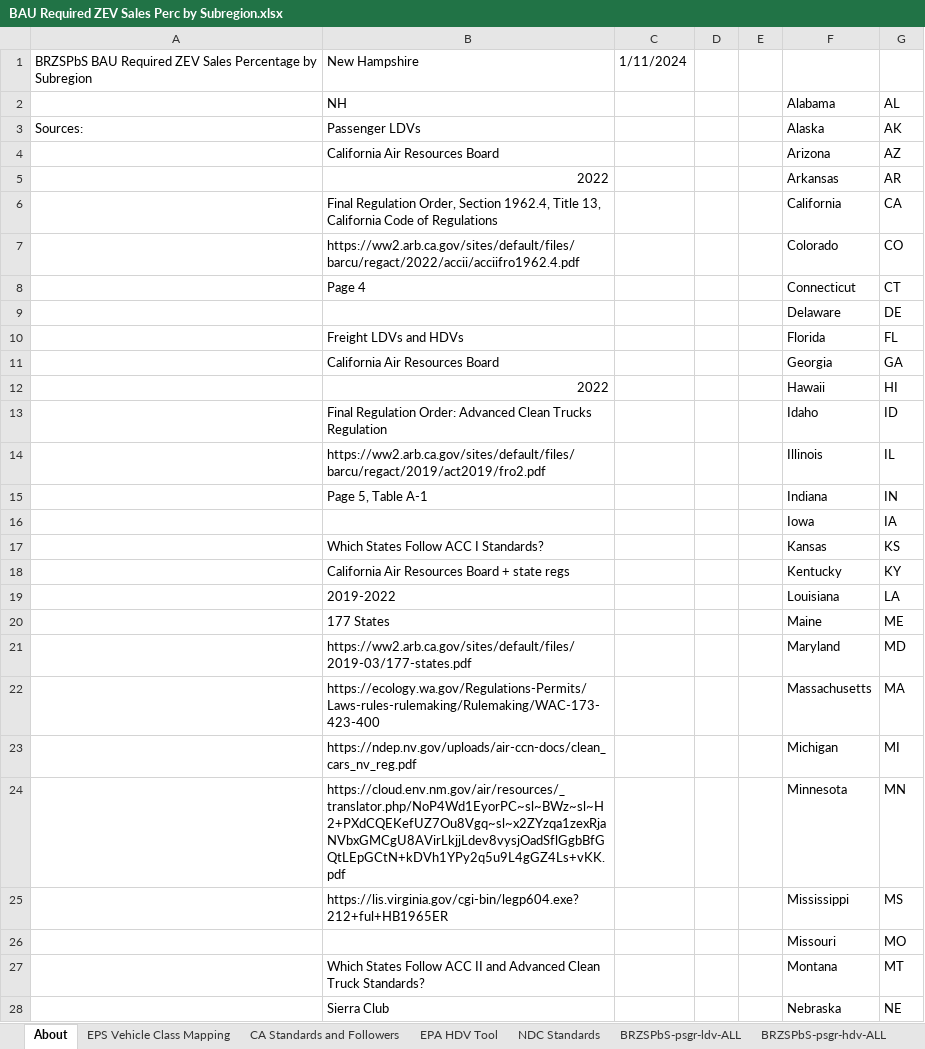
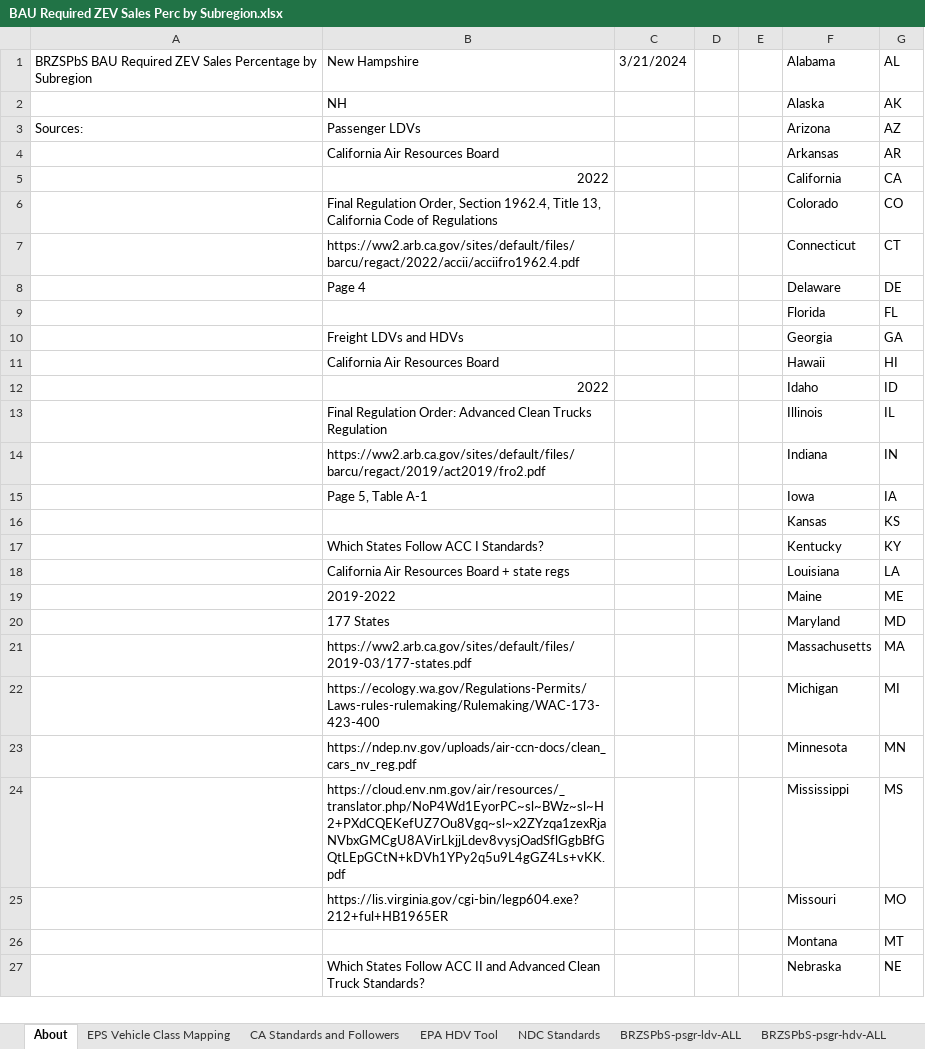
Before and after one commit to EnergyInnovation/eps-newhampshire, an Excel workbook: InputData/trans/BRZSPbS/BAU Required ZEV Sales Perc by Subregion.xlsx, sheet About, drawn as a sheet; only a part is shown; values as stored, in another font and other column widths than the file's, no cell formats; removed rows and columns are numbered as before the commit, all else as after; the diff covers the shown part only; the diff names each change by its address in the sheet, - before the commit and + after, or states it on an @@ line.

```diff
--- a/InputData/trans/BRZSPbS/BAU Required ZEV Sales Perc by Subregion.xlsx (sheet About)
+++ b/InputData/trans/BRZSPbS/BAU Required ZEV Sales Perc by Subregion.xlsx (sheet About)
-C1: 1/11/2024
+C1: 3/21/2024
-F1: (empty)
+F1: Alabama
-G1: (empty)
+G1: AL
-row 2:  | NH |  |  |  | Alabama | AL
+row 2:  | NH |  |  |  | Alaska | AK
-F3: Alaska
+F3: Arizona
-G3: AK
+G3: AZ
-row 4:  | California Air Resources Board |  |  |  | Arizona | AZ
-B4: 2022
+B4: California Air Resources Board
-B5: Final Regulation Order, Section 1962.4, Title 13, California Code of Regulations
+B5: 2022
-B6: https://ww2.arb.ca.gov/sites/default/files/barcu/regact/2022/accii/acciifro1962.4.pdf
+B6: Final Regulation Order, Section 1962.4, Title 13, California Code of Regulations
-B7: Page 4
+B7: https://ww2.arb.ca.gov/sites/default/files/barcu/regact/2022/accii/acciifro1962.4.pdf
-B8: (empty)
+B8: Page 4
-B9: Freight LDVs and HDVs
+B9: (empty)
-B10: California Air Resources Board
+B10: Freight LDVs and HDVs
-B11: 2022
+B11: California Air Resources Board
-B12: Final Regulation Order: Advanced Clean Trucks Regulation
+B12: 2022
-B13: https://ww2.arb.ca.gov/sites/default/files/barcu/regact/2019/act2019/fro2.pdf
+B13: Final Regulation Order: Advanced Clean Trucks Regulation
-B14: Page 5, Table A-1
+B14: https://ww2.arb.ca.gov/sites/default/files/barcu/regact/2019/act2019/fro2.pdf
-B15: (empty)
+B15: Page 5, Table A-1
-B16: Which States Follow ACC I Standards?
+B16: (empty)
-B17: California Air Resources Board + state regs
+B17: Which States Follow ACC I Standards?
-B18: 2019-2022
+B18: California Air Resources Board + state regs
-B19: 177 States
+B19: 2019-2022
-B20: https://ww2.arb.ca.gov/sites/default/files/2019-03/177-states.pdf
+B20: 177 States
-B21: https://ecology.wa.gov/Regulations-Permits/Laws-rules-rulemaking/Rulemaking/WAC-173-423-400
+B21: https://ww2.arb.ca.gov/sites/default/files/2019-03/177-states.pdf
-B22: https://ndep.nv.gov/uploads/air-ccn-docs/clean_cars_nv_reg.pdf
+B22: https://ecology.wa.gov/Regulations-Permits/Laws-rules-rulemaking/Rulemaking/WAC-173-423-400
-B23: https://cloud.env.nm.gov/air/resources/_translator.php/NoP4Wd1EyorPC~sl~BWz~sl~H2+PXdCQEKefUZ7Ou8Vgq~sl~x2ZYzqa1zexRjaNVbxGMCgU8AVirLkjjLdev8vysjOadSflGgbBfGQtLEpGCtN+kDVh1YPy2q5u9L4gGZ4Ls+vKK.pdf
+B23: https://ndep.nv.gov/uploads/air-ccn-docs/clean_cars_nv_reg.pdf
-B24: https://lis.virginia.gov/cgi-bin/legp604.exe?212+ful+HB1965ER
+B24: https://cloud.env.nm.gov/air/resources/_translator.php/NoP4Wd1EyorPC~sl~BWz~sl~H2+PXdCQEKefUZ7Ou8Vgq~sl~x2ZYzqa1zexRjaNVbxGMCgU8AVirLkjjLdev8vysjOadSflGgbBfGQtLEpGCtN+kDVh1YPy2q5u9L4gGZ4Ls+vKK.pdf
-B25: (empty)
+B25: https://lis.virginia.gov/cgi-bin/legp604.exe?212+ful+HB1965ER
-B26: Which States Follow ACC II and Advanced Clean Truck Standards?
+B26: (empty)
-B27: Sierra Club
+B27: Which States Follow ACC II and Advanced Clean Truck Standards?
```
Also changed, not shown: 1 added row and 23 edited cells elsewhere in this sheet, sheet NDC Standards, sheet CA Standards and Followers, sheet BRZSPbS-frgt-mtrbk, sheet BRZSPbS-psgr-mtrbk, sheet BRZSPbS-frgt-hdv-ALL, sheet BRZSPbS-frgt-ldv-ALL, 8 more sheets, other sheet tabs, cell formats, formulas that keep their value, InputData/elec/BDTPTUMCF/Boolean Does This Plant Type Use Maximum Capacity Factor.xlsx, InputData/elec/CSC/Capacity Supply Curve.xlsx, 31 other files.
